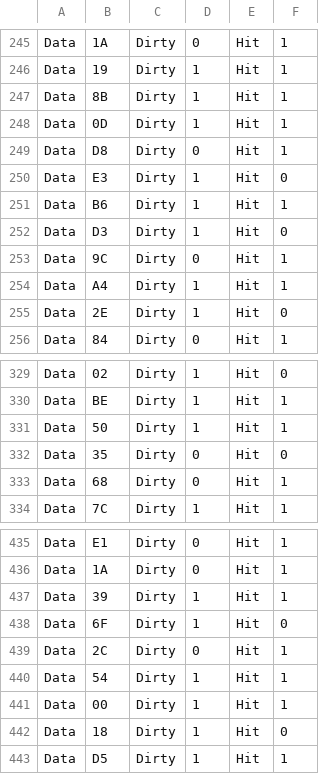
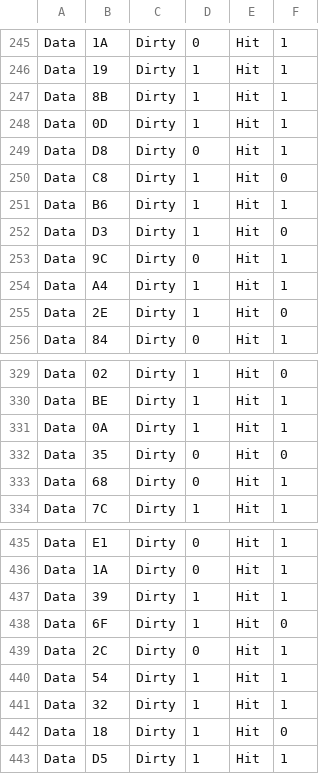
Before and after one commit to jlperona-teaching/ecs154a-ssii18, a CSV file: lab4/given/sacache/sacache-test-output-1000.csv, drawn as a sheet; only a part is shown, gaps mark what is left out; the diff covers the shown part only.

```diff
--- a/lab4/given/sacache/sacache-test-output-1000.csv
+++ b/lab4/given/sacache/sacache-test-output-1000.csv
@@ -249,3 +249,3 @@ Data,0D,Dirty,1,Hit,1
 Data,D8,Dirty,0,Hit,1
-Data,E3,Dirty,1,Hit,0
+Data,C8,Dirty,1,Hit,0
 Data,B6,Dirty,1,Hit,1
@@ -330,3 +330,3 @@ Data,02,Dirty,1,Hit,0
 Data,BE,Dirty,1,Hit,1
-Data,50,Dirty,1,Hit,1
+Data,0A,Dirty,1,Hit,1
 Data,35,Dirty,0,Hit,0
@@ -440,3 +440,3 @@ Data,2C,Dirty,0,Hit,1
 Data,54,Dirty,1,Hit,1
-Data,00,Dirty,1,Hit,1
+Data,32,Dirty,1,Hit,1
 Data,18,Dirty,1,Hit,0
```
Also changed, not shown: 2 added rows, 2 removed rows and 13 edited cells elsewhere in this file, 1 other file.
